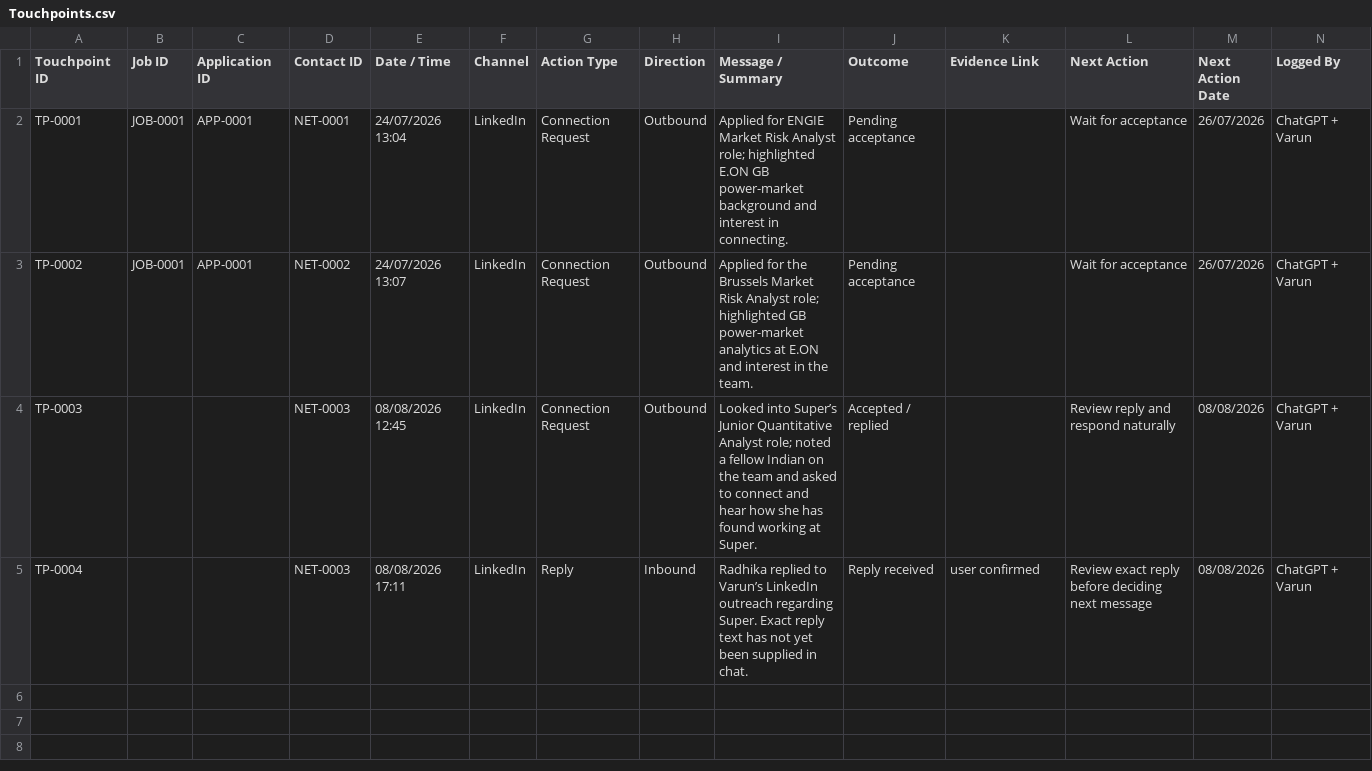
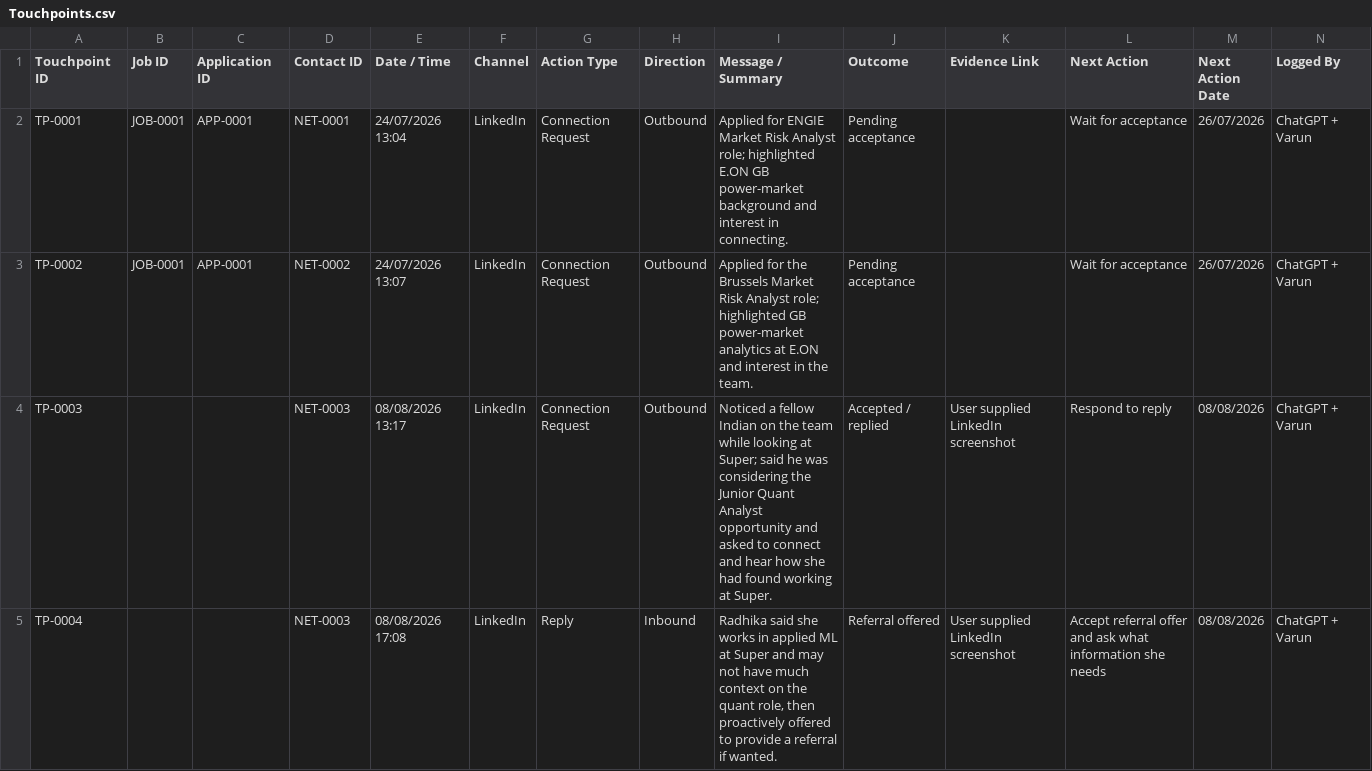
Before and after one commit to varunrout/JobHuntAI, a CSV file: Networking/Touchpoints.csv, drawn as a sheet.

Commit message:
Log Radhika Sanap referral offer

```diff
--- a/Networking/Touchpoints.csv
+++ b/Networking/Touchpoints.csv
@@ -3,3 +3,3 @@ TP-0001,JOB-0001,APP-0001,NET-0001,24/07/2026 13:04,LinkedIn,Connection Request,
 TP-0002,JOB-0001,APP-0001,NET-0002,24/07/2026 13:07,LinkedIn,Connection Request,Outbound,Applied for the Brussels Market Risk Analyst role; highlighted GB power-market analytics at E.ON and interest in the team.,Pending acceptance,,Wait for acceptance,26/07/2026,ChatGPT + Varun
-TP-0003,,,NET-0003,08/08/2026 12:45,LinkedIn,Connection Request,Outbound,"Looked into Super’s Junior Quantitative Analyst role; noted a fellow Indian on the team and asked to connect and hear how she has found working at Super.",Accepted / replied,,Review reply and respond naturally,08/08/2026,ChatGPT + Varun
-TP-0004,,,NET-0003,08/08/2026 17:11,LinkedIn,Reply,Inbound,"Radhika replied to Varun’s LinkedIn outreach regarding Super. Exact reply text has not yet been supplied in chat.",Reply received,user confirmed,Review exact reply before deciding next message,08/08/2026,ChatGPT + Varun
+TP-0003,,,NET-0003,08/08/2026 13:17,LinkedIn,Connection Request,Outbound,"Noticed a fellow Indian on the team while looking at Super; said he was considering the Junior Quant Analyst opportunity and asked to connect and hear how she had found working at Super.",Accepted / replied,User supplied LinkedIn screenshot,Respond to reply,08/08/2026,ChatGPT + Varun
+TP-0004,,,NET-0003,08/08/2026 17:08,LinkedIn,Reply,Inbound,"Radhika said she works in applied ML at Super and may not have much context on the quant role, then proactively offered to provide a referral if wanted.",Referral offered,User supplied LinkedIn screenshot,Accept referral offer and ask what information she needs,08/08/2026,ChatGPT + Varun
```
